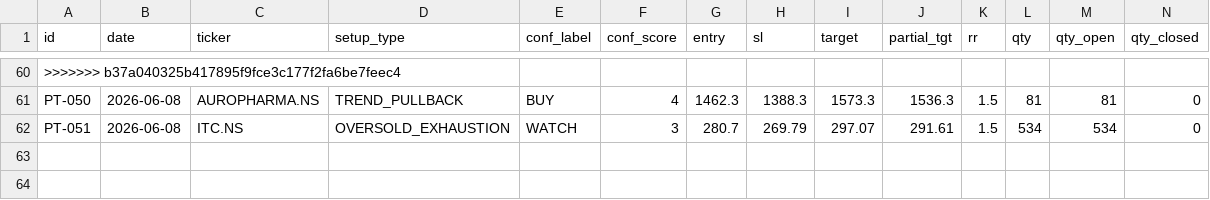
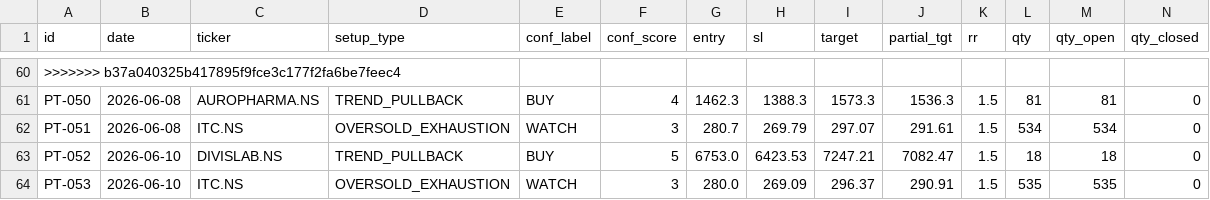
Before and after one commit to saisravanpalvaye/trading-bot-v2, a CSV file: paper_trades.csv, drawn as a sheet; only a part is shown, gaps mark what is left out; rows hold the shown columns only; the diff names each change by its address in the sheet, - before the commit and + after, or states it on an @@ line.

```diff
--- a/paper_trades.csv
+++ b/paper_trades.csv
+row 63: PT-052 | 2026-06-10 | DIVISLAB.NS | TREND_PULLBACK | BUY | 5 | 6753.0 | 6423.53 | 7247.21 | 7082.47 | 1.5 | 18 | 18 | 0
+row 64: PT-053 | 2026-06-10 | ITC.NS | OVERSOLD_EXHAUSTION | WATCH | 3 | 280.0 | 269.09 | 296.37 | 290.91 | 1.5 | 535 | 535 | 0
```
Also changed, not shown: 1 other file.
